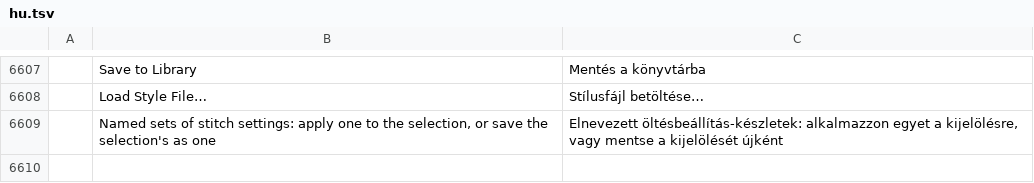
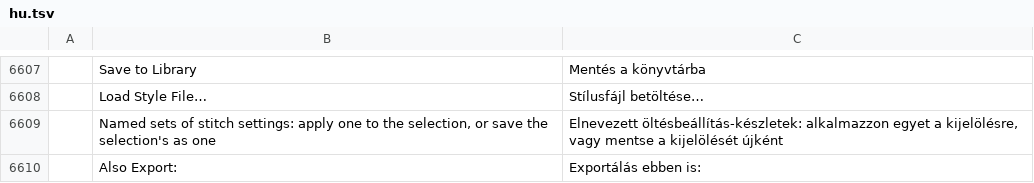
Before and after one commit to KellyMurphy/vectorcraft, a TSV file: crates/ui-egui/src/i18n/hu.tsv, drawn as a sheet; only a part is shown, gaps mark what is left out; the diff names each change by its address in the sheet, - before the commit and + after, or states it on an @@ line.

```diff
--- a/crates/ui-egui/src/i18n/hu.tsv
+++ b/crates/ui-egui/src/i18n/hu.tsv
+row 6610:  | Also Export: | Exportálás ebben is:
```
Also changed, not shown: crates/ui-egui/src/i18n/bg.tsv, crates/ui-egui/src/i18n/el.tsv, 35 other files.
